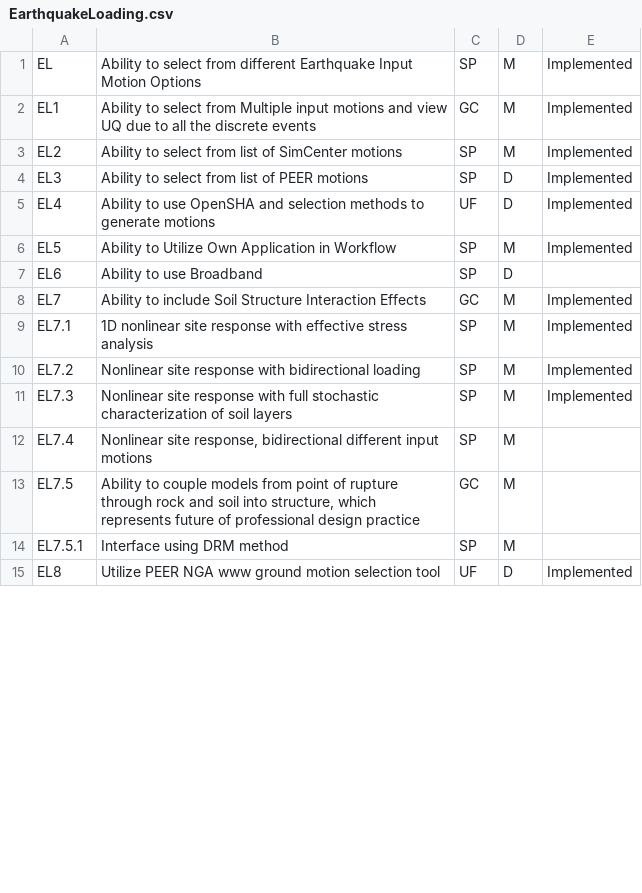
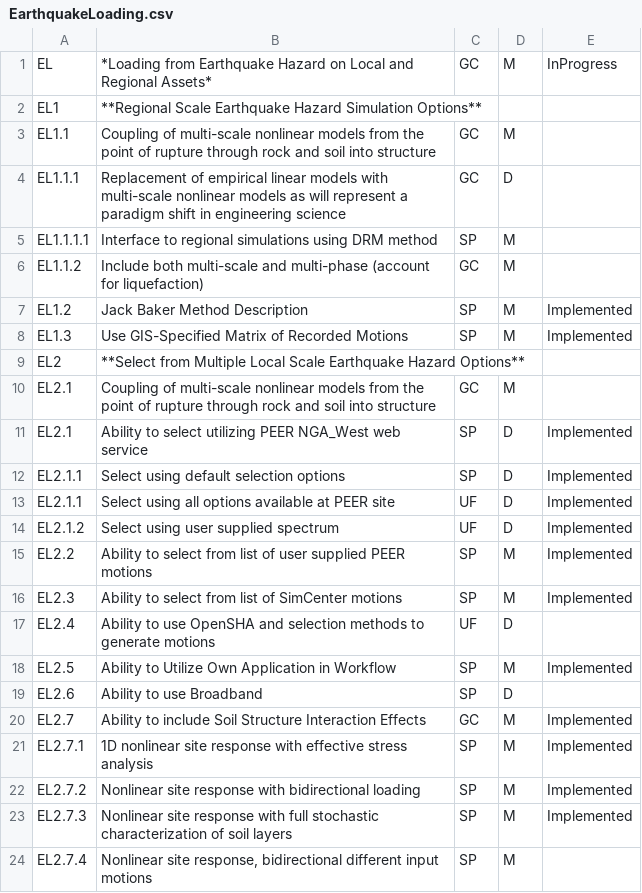
Before and after one commit to NHERI-SimCenter/SimCenterDocumentation, a CSV file: docs/common/requirements/EarthquakeLoading.csv, drawn as a sheet; only a part is shown; the diff covers the shown part only.

```diff
--- a/docs/common/requirements/EarthquakeLoading.csv
+++ b/docs/common/requirements/EarthquakeLoading.csv
@@ -1,15 +1,24 @@
-EL, "Ability to select from different Earthquake Input Motion Options", SP, M, Implemented
-EL1, "Ability to select from Multiple input motions and view UQ due to all the discrete events ", GC, M, Implemented
-EL2, "Ability to select from list of SimCenter motions ", SP, M, Implemented
-EL3, "Ability to select from list of PEER motions ", SP, D, Implemented
-EL4, "Ability to use OpenSHA and selection methods to generate motions ", UF, D, Implemented
-EL5, "Ability to Utilize Own Application in Workflow ", SP, M, Implemented
-EL6, "Ability to use Broadband ", SP, D,
-EL7, "Ability to include Soil Structure Interaction Effects ", GC, M, Implemented
-EL7.1, "1D nonlinear site response with effective stress analysis ", SP, M, Implemented
-EL7.2, "Nonlinear site response with bidirectional loading ", SP, M, Implemented
-EL7.3, "Nonlinear site response with full stochastic characterization of soil layers ", SP, M, Implemented
-EL7.4, "Nonlinear site response, bidirectional different input motions  ", SP, M,
-EL7.5, "Ability to couple models from point of rupture through rock and soil into structure, which represents future of professional design practice ", GC, M,
-EL7.5.1, "Interface using DRM method", SP, M,
-EL8, "Utilize PEER NGA www ground motion selection tool", UF, D, Implemented
+EL, "*Loading from Earthquake Hazard on Local and Regional Assets*", GC, M, InProgress
+EL1, "**Regional Scale Earthquake Hazard Simulation Options**", "", "",
+EL1.1, "Coupling of multi-scale nonlinear models from the point of rupture through rock and soil into structure", GC, M,
+EL1.1.1, "Replacement of empirical linear models with multi-scale nonlinear models as will represent a paradigm shift in engineering science", GC, D,
+EL1.1.1.1, "Interface to regional simulations using DRM method", SP, M,
+EL1.1.2, "Include both multi-scale and multi-phase (account for liquefaction)", GC, M,
+EL1.2, "Jack Baker Method Description", SP, M, Implemented
+EL1.3, "Use GIS-Specified Matrix of Recorded Motions", SP, M, Implemented
+EL2, "**Select from Multiple Local Scale Earthquake Hazard Options**", "", "",
+EL2.1, "Coupling of multi-scale nonlinear models from the point of rupture through rock and soil into structure", GC, M,
+EL2.1, "Ability to select utilizing PEER NGA_West web service", SP, D, Implemented
+EL2.1.1, "Select using default selection options ", SP, D, Implemented
+EL2.1.1, "Select using all options available at PEER site ", UF, D, Implemented
+EL2.1.2, "Select using user supplied spectrum ", UF, D, Implemented
+EL2.2, "Ability to select from list of user supplied PEER motions ", SP, M, Implemented
+EL2.3, "Ability to select from list of SimCenter motions ", SP, M, Implemented
+EL2.4, "Ability to use OpenSHA and selection methods to generate motions ", UF, D,
+EL2.5, "Ability to Utilize Own Application in Workflow ", SP, M, Implemented
+EL2.6, "Ability to use Broadband ", SP, D,
+EL2.7, "Ability to include Soil Structure Interaction Effects ", GC, M, Implemented
+EL2.7.1, "1D nonlinear site response with effective stress analysis ", SP, M, Implemented
+EL2.7.2, "Nonlinear site response with bidirectional loading ", SP, M, Implemented
+EL2.7.3, "Nonlinear site response with full stochastic characterization of soil layers ", SP, M, Implemented
+EL2.7.4, "Nonlinear site response, bidirectional different input motions  ", SP, M,
```
Also changed, not shown: 3 edited cells elsewhere in this file, docs/common/requirements/R2D.csv, docs/common/requirements/UQMethods.csv, 12 other files.
